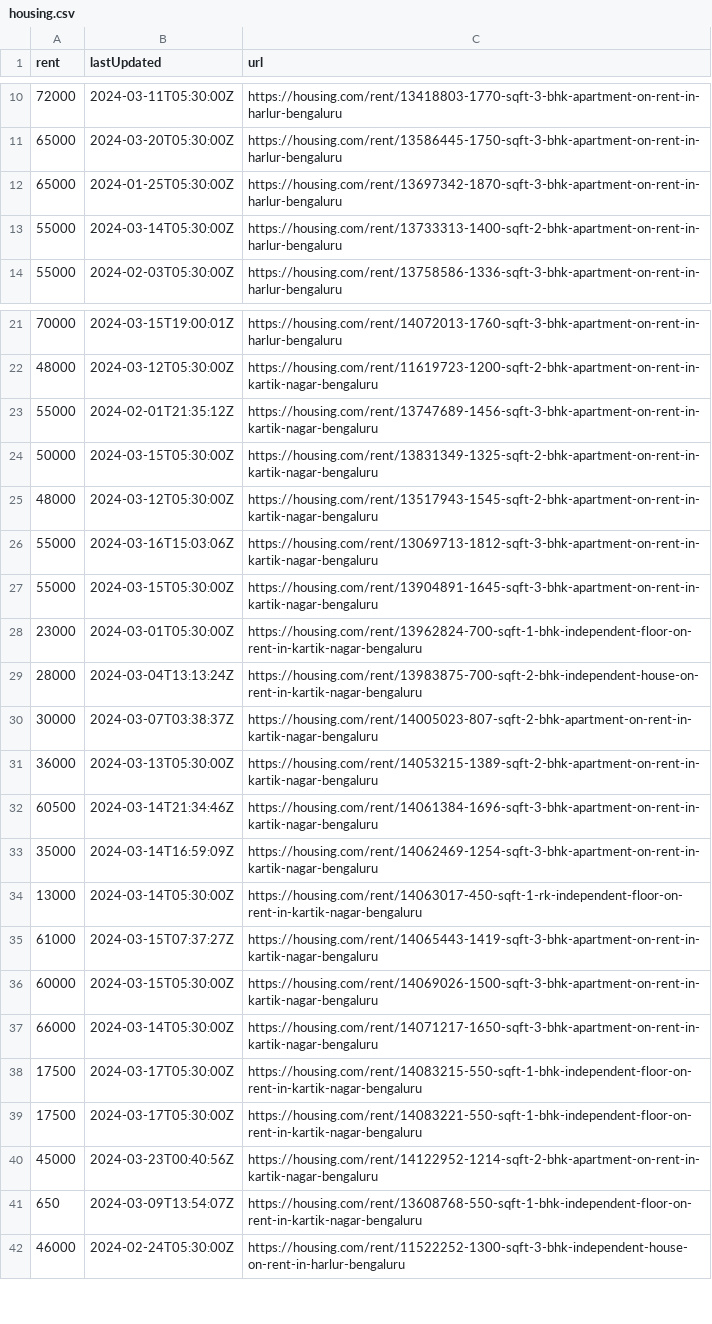
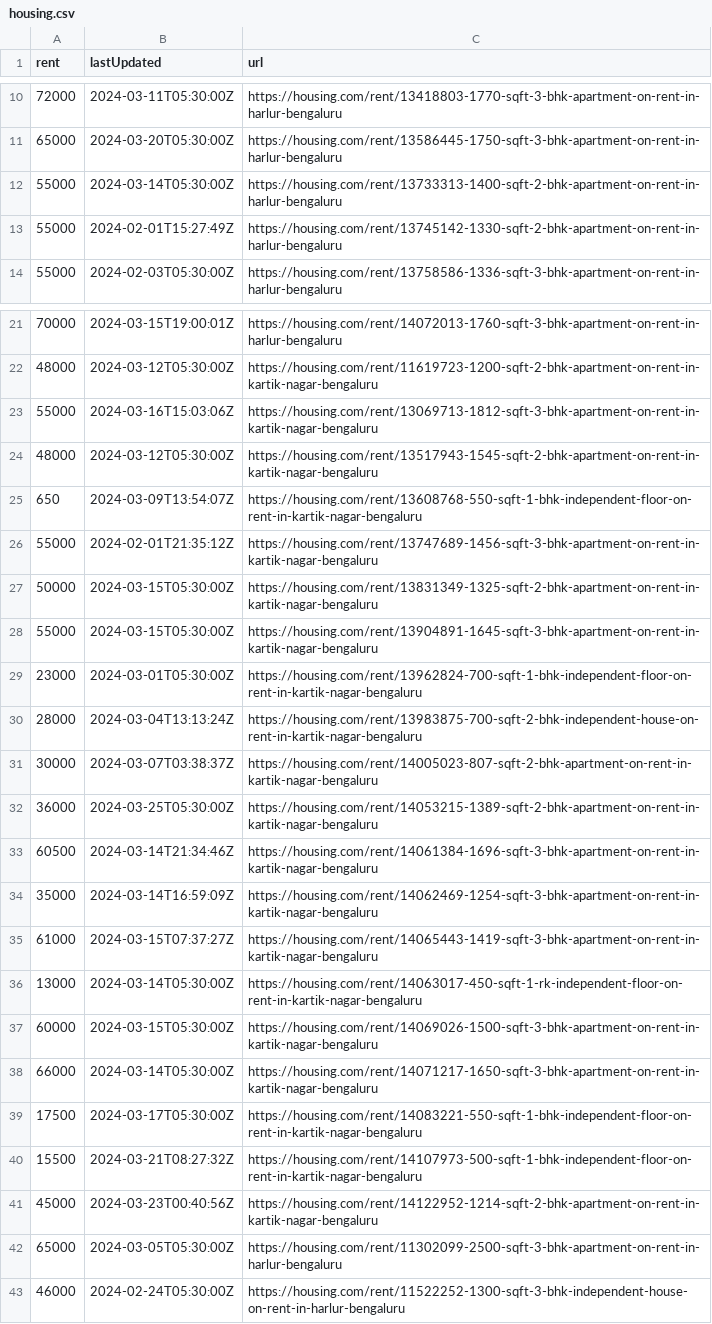
Before and after one commit to KShivendu/blr-societies, a CSV file: data/housing.csv, drawn as a sheet; only a part is shown, gaps mark what is left out; the diff covers the shown part only.

```diff
--- a/data/housing.csv
+++ b/data/housing.csv
@@ -11,4 +11,4 @@ rent, lastUpdated, url
 "65000","2024-03-20T05:30:00Z","https://housing.com/rent/13586445-1750-sqft-3-bhk-apartment-on-rent-in-harlur-bengaluru"
-"65000","2024-01-25T05:30:00Z","https://housing.com/rent/13697342-1870-sqft-3-bhk-apartment-on-rent-in-harlur-bengaluru"
 "55000","2024-03-14T05:30:00Z","https://housing.com/rent/13733313-1400-sqft-2-bhk-apartment-on-rent-in-harlur-bengaluru"
+"55000","2024-02-01T15:27:49Z","https://housing.com/rent/13745142-1330-sqft-2-bhk-apartment-on-rent-in-harlur-bengaluru"
 "55000","2024-02-03T05:30:00Z","https://housing.com/rent/13758586-1336-sqft-3-bhk-apartment-on-rent-in-harlur-bengaluru"
@@ -22,6 +22,7 @@ rent, lastUpdated, url
 "48000","2024-03-12T05:30:00Z","https://housing.com/rent/11619723-1200-sqft-2-bhk-apartment-on-rent-in-kartik-nagar-bengaluru"
+"55000","2024-03-16T15:03:06Z","https://housing.com/rent/13069713-1812-sqft-3-bhk-apartment-on-rent-in-kartik-nagar-bengaluru"
+"48000","2024-03-12T05:30:00Z","https://housing.com/rent/13517943-1545-sqft-2-bhk-apartment-on-rent-in-kartik-nagar-bengaluru"
+"650","2024-03-09T13:54:07Z","https://housing.com/rent/13608768-550-sqft-1-bhk-independent-floor-on-rent-in-kartik-nagar-bengaluru"
 "55000","2024-02-01T21:35:12Z","https://housing.com/rent/13747689-1456-sqft-3-bhk-apartment-on-rent-in-kartik-nagar-bengaluru"
 "50000","2024-03-15T05:30:00Z","https://housing.com/rent/13831349-1325-sqft-2-bhk-apartment-on-rent-in-kartik-nagar-bengaluru"
-"48000","2024-03-12T05:30:00Z","https://housing.com/rent/13517943-1545-sqft-2-bhk-apartment-on-rent-in-kartik-nagar-bengaluru"
-"55000","2024-03-16T15:03:06Z","https://housing.com/rent/13069713-1812-sqft-3-bhk-apartment-on-rent-in-kartik-nagar-bengaluru"
 "55000","2024-03-15T05:30:00Z","https://housing.com/rent/13904891-1645-sqft-3-bhk-apartment-on-rent-in-kartik-nagar-bengaluru"
@@ -30,13 +31,13 @@ rent, lastUpdated, url
 "30000","2024-03-07T03:38:37Z","https://housing.com/rent/14005023-807-sqft-2-bhk-apartment-on-rent-in-kartik-nagar-bengaluru"
-"36000","2024-03-13T05:30:00Z","https://housing.com/rent/14053215-1389-sqft-2-bhk-apartment-on-rent-in-kartik-nagar-bengaluru"
+"36000","2024-03-25T05:30:00Z","https://housing.com/rent/14053215-1389-sqft-2-bhk-apartment-on-rent-in-kartik-nagar-bengaluru"
 "60500","2024-03-14T21:34:46Z","https://housing.com/rent/14061384-1696-sqft-3-bhk-apartment-on-rent-in-kartik-nagar-bengaluru"
 "35000","2024-03-14T16:59:09Z","https://housing.com/rent/14062469-1254-sqft-3-bhk-apartment-on-rent-in-kartik-nagar-bengaluru"
+"61000","2024-03-15T07:37:27Z","https://housing.com/rent/14065443-1419-sqft-3-bhk-apartment-on-rent-in-kartik-nagar-bengaluru"
 "13000","2024-03-14T05:30:00Z","https://housing.com/rent/14063017-450-sqft-1-rk-independent-floor-on-rent-in-kartik-nagar-bengaluru"
-"61000","2024-03-15T07:37:27Z","https://housing.com/rent/14065443-1419-sqft-3-bhk-apartment-on-rent-in-kartik-nagar-bengaluru"
 "60000","2024-03-15T05:30:00Z","https://housing.com/rent/14069026-1500-sqft-3-bhk-apartment-on-rent-in-kartik-nagar-bengaluru"
 "66000","2024-03-14T05:30:00Z","https://housing.com/rent/14071217-1650-sqft-3-bhk-apartment-on-rent-in-kartik-nagar-bengaluru"
-"17500","2024-03-17T05:30:00Z","https://housing.com/rent/14083215-550-sqft-1-bhk-independent-floor-on-rent-in-kartik-nagar-bengaluru"
 "17500","2024-03-17T05:30:00Z","https://housing.com/rent/14083221-550-sqft-1-bhk-independent-floor-on-rent-in-kartik-nagar-bengaluru"
+"15500","2024-03-21T08:27:32Z","https://housing.com/rent/14107973-500-sqft-1-bhk-independent-floor-on-rent-in-kartik-nagar-bengaluru"
 "45000","2024-03-23T00:40:56Z","https://housing.com/rent/14122952-1214-sqft-2-bhk-apartment-on-rent-in-kartik-nagar-bengaluru"
-"650","2024-03-09T13:54:07Z","https://housing.com/rent/13608768-550-sqft-1-bhk-independent-floor-on-rent-in-kartik-nagar-bengaluru"
+"65000","2024-03-05T05:30:00Z","https://housing.com/rent/11302099-2500-sqft-3-bhk-apartment-on-rent-in-harlur-bengaluru"
 "46000","2024-02-24T05:30:00Z","https://housing.com/rent/11522252-1300-sqft-3-bhk-independent-house-on-rent-in-harlur-bengaluru"
```
Also changed, not shown: 5 added rows, 4 removed rows and 2 moved rows elsewhere in this file.
